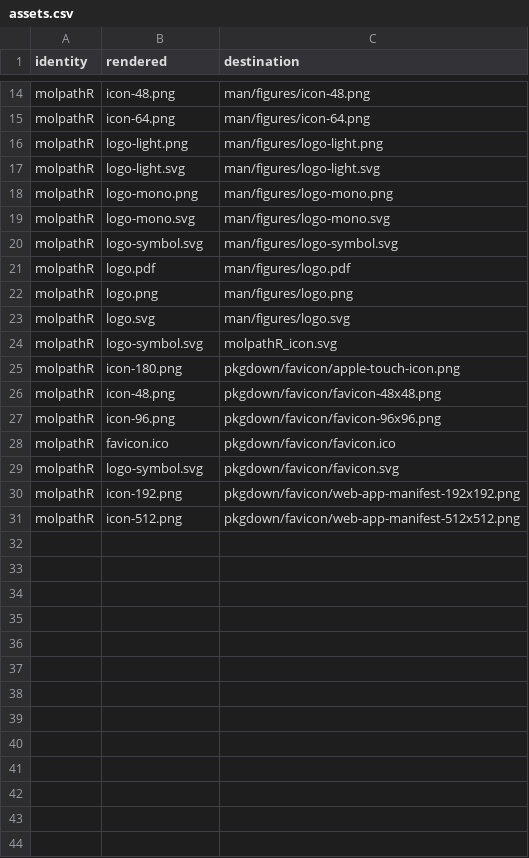
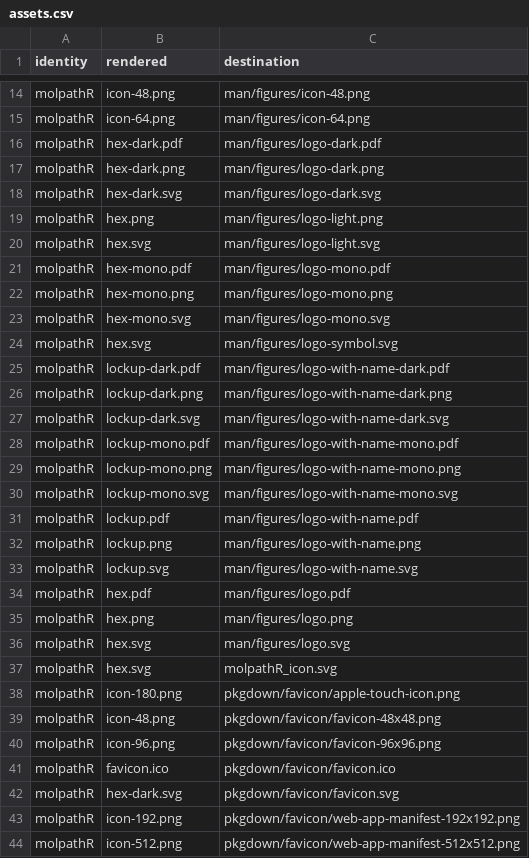
Before and after one commit to CTTIR/molpathR, a CSV file: tools/branding/assets.csv, drawn as a sheet; only a part is shown, gaps mark what is left out; the diff covers the shown part only.

Commit message:
Update CTTIR branding to Coder Edition v4.1

```diff
--- a/tools/branding/assets.csv
+++ b/tools/branding/assets.csv
@@ -15,11 +15,24 @@ molpathR,icon-48.png,man/figures/icon-48.png
 molpathR,icon-64.png,man/figures/icon-64.png
-molpathR,logo-light.png,man/figures/logo-light.png
-molpathR,logo-light.svg,man/figures/logo-light.svg
-molpathR,logo-mono.png,man/figures/logo-mono.png
-molpathR,logo-mono.svg,man/figures/logo-mono.svg
-molpathR,logo-symbol.svg,man/figures/logo-symbol.svg
-molpathR,logo.pdf,man/figures/logo.pdf
-molpathR,logo.png,man/figures/logo.png
-molpathR,logo.svg,man/figures/logo.svg
-molpathR,logo-symbol.svg,molpathR_icon.svg
+molpathR,hex-dark.pdf,man/figures/logo-dark.pdf
+molpathR,hex-dark.png,man/figures/logo-dark.png
+molpathR,hex-dark.svg,man/figures/logo-dark.svg
+molpathR,hex.png,man/figures/logo-light.png
+molpathR,hex.svg,man/figures/logo-light.svg
+molpathR,hex-mono.pdf,man/figures/logo-mono.pdf
+molpathR,hex-mono.png,man/figures/logo-mono.png
+molpathR,hex-mono.svg,man/figures/logo-mono.svg
+molpathR,hex.svg,man/figures/logo-symbol.svg
+molpathR,lockup-dark.pdf,man/figures/logo-with-name-dark.pdf
+molpathR,lockup-dark.png,man/figures/logo-with-name-dark.png
+molpathR,lockup-dark.svg,man/figures/logo-with-name-dark.svg
+molpathR,lockup-mono.pdf,man/figures/logo-with-name-mono.pdf
+molpathR,lockup-mono.png,man/figures/logo-with-name-mono.png
+molpathR,lockup-mono.svg,man/figures/logo-with-name-mono.svg
+molpathR,lockup.pdf,man/figures/logo-with-name.pdf
+molpathR,lockup.png,man/figures/logo-with-name.png
+molpathR,lockup.svg,man/figures/logo-with-name.svg
+molpathR,hex.pdf,man/figures/logo.pdf
+molpathR,hex.png,man/figures/logo.png
+molpathR,hex.svg,man/figures/logo.svg
+molpathR,hex.svg,molpathR_icon.svg
 molpathR,icon-180.png,pkgdown/favicon/apple-touch-icon.png
@@ -28,3 +41,3 @@ molpathR,icon-96.png,pkgdown/favicon/favicon-96x96.png
 molpathR,favicon.ico,pkgdown/favicon/favicon.ico
-molpathR,logo-symbol.svg,pkgdown/favicon/favicon.svg
+molpathR,hex-dark.svg,pkgdown/favicon/favicon.svg
 molpathR,icon-192.png,pkgdown/favicon/web-app-manifest-192x192.png
```
Also changed, not shown: 4 edited cells elsewhere in this file, 55 other files.
